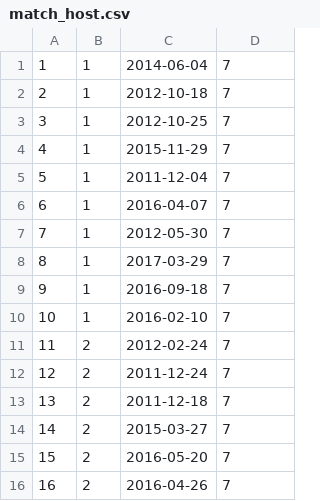
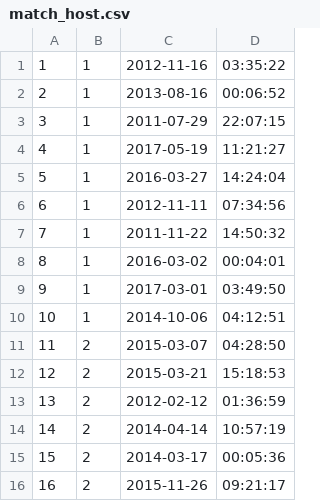
Before and after one commit to yw778/introDB, a CSV file: data/match_host.csv, drawn as a sheet; only a part is shown; the diff covers the shown part only.

Commit message:
modify match_host and own table

```diff
--- a/data/match_host.csv
+++ b/data/match_host.csv
@@ -1,16 +1,16 @@
-1,1,2014-06-04,7
-2,1,2012-10-18,7
-3,1,2012-10-25,7
-4,1,2015-11-29,7
-5,1,2011-12-04,7
-6,1,2016-04-07,7
-7,1,2012-05-30,7
-8,1,2017-03-29,7
-9,1,2016-09-18,7
-10,1,2016-02-10,7
-11,2,2012-02-24,7
-12,2,2011-12-24,7
-13,2,2011-12-18,7
-14,2,2015-03-27,7
-15,2,2016-05-20,7
-16,2,2016-04-26,7
+1,1,2012-11-16,03:35:22
+2,1,2013-08-16,00:06:52
+3,1,2011-07-29,22:07:15
+4,1,2017-05-19,11:21:27
+5,1,2016-03-27,14:24:04
+6,1,2012-11-11,07:34:56
+7,1,2011-11-22,14:50:32
+8,1,2016-03-02,00:04:01
+9,1,2017-03-01,03:49:50
+10,1,2014-10-06,04:12:51
+11,2,2015-03-07,04:28:50
+12,2,2015-03-21,15:18:53
+13,2,2012-02-12,01:36:59
+14,2,2014-04-14,10:57:19
+15,2,2014-03-17,00:05:36
+16,2,2015-11-26,09:21:17
```
Also changed, not shown: 28 edited cells elsewhere in this file, data/own.csv, 1 other file.
